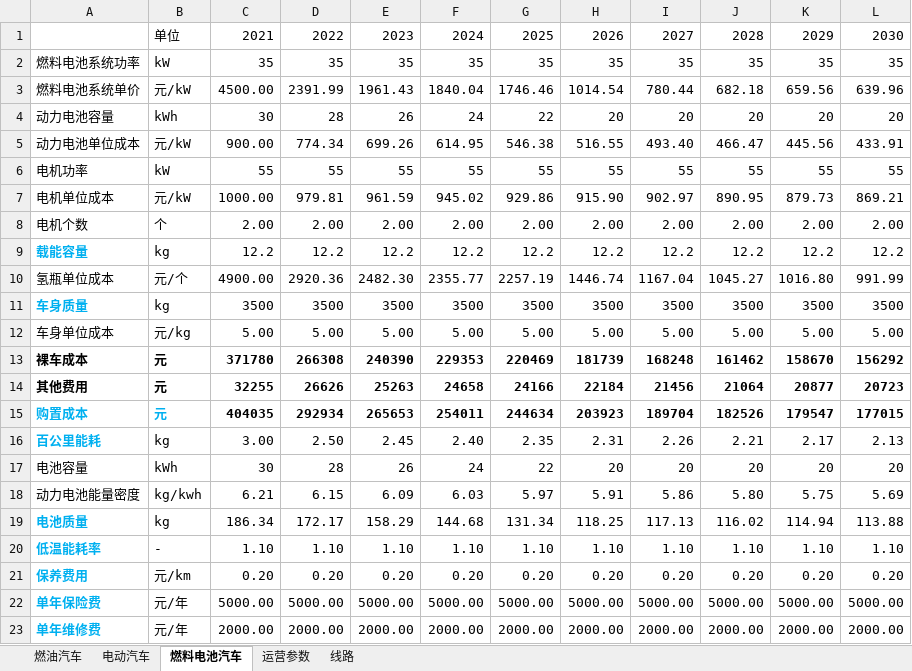
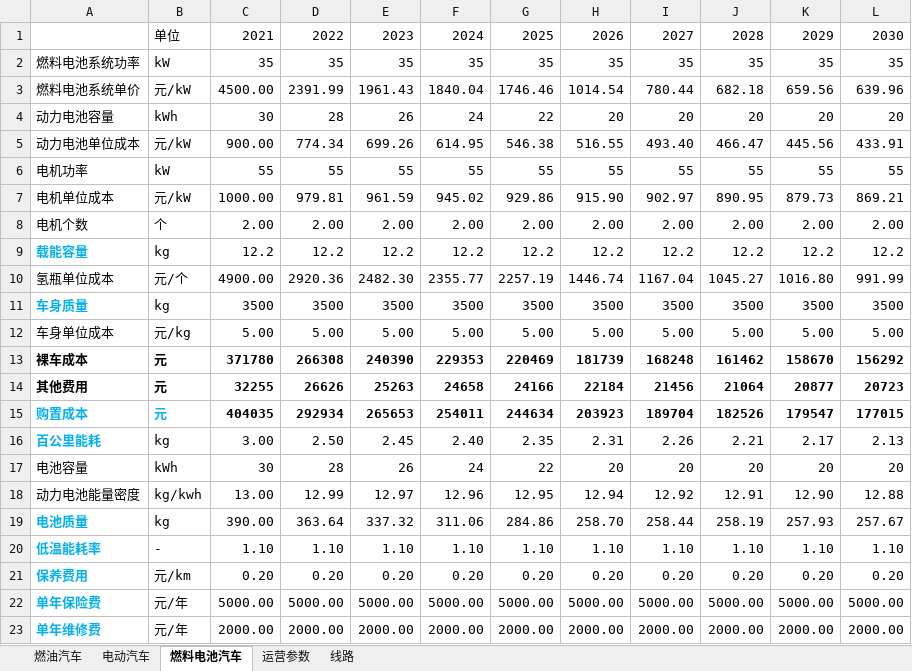
Before and after one commit to linyuantiaohe/Vehicle-LCA-economy, an Excel workbook: data/4.5吨冷链车.xlsx, sheet 燃料电池汽车, drawn as a sheet; values as stored, in another font and other column widths than the file's, no borders; the diff names each change by its address in the sheet, - before the commit and + after, or states it on an @@ line.

```diff
--- a/data/4.5吨冷链车.xlsx (sheet 燃料电池汽车)
+++ b/data/4.5吨冷链车.xlsx (sheet 燃料电池汽车)
-C18: 6.21
+C18: 13.00
-D18: 6.15
+D18: 12.99
-E18: 6.09
+E18: 12.97
-F18: 6.03
+F18: 12.96
-G18: 5.97
+G18: 12.95
-H18: 5.91
+H18: 12.94
-I18: 5.86
+I18: 12.92
-J18: 5.80
+J18: 12.91
-K18: 5.75
+K18: 12.90
-L18: 5.69
+L18: 12.88
-C19: 186.34
+C19: 390.00
-D19: 172.17
+D19: 363.64
-E19: 158.29
+E19: 337.32
-F19: 144.68
+F19: 311.06
-G19: 131.34
+G19: 284.86
-H19: 118.25
+H19: 258.70
-I19: 117.13
+I19: 258.44
-J19: 116.02
+J19: 258.19
-K19: 114.94
+K19: 257.93
-L19: 113.88
+L19: 257.67
```
Also changed, not shown: sheet 电动汽车, 1 other file.
